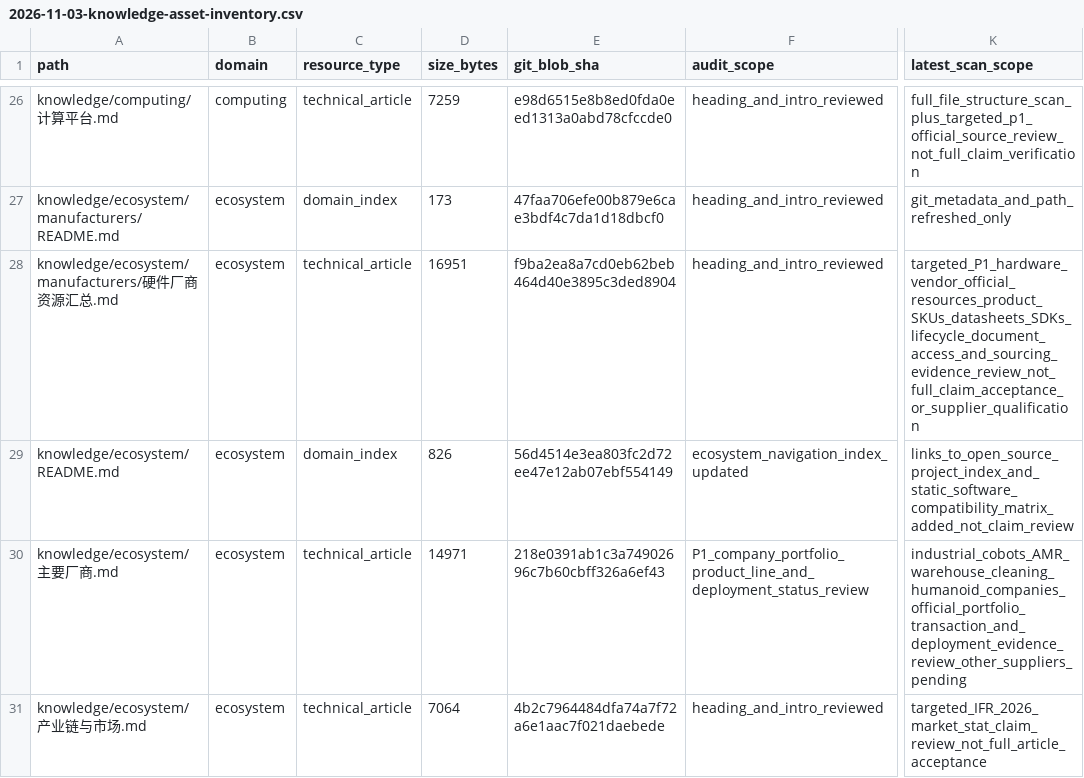
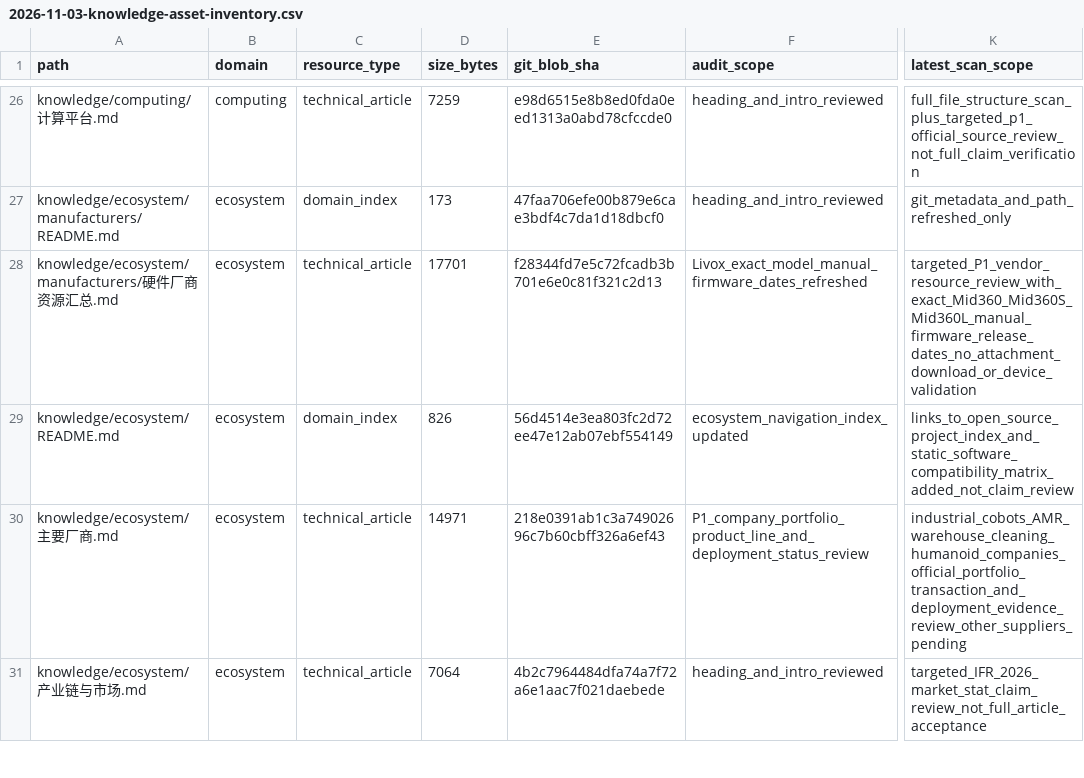
Before and after one commit to rexyll/robot_knowledgebasement, a CSV file: docs/audits/2026-11-03-knowledge-asset-inventory.csv, drawn as a sheet; only a part is shown, gaps mark what is left out; the diff names each change by its address in the sheet, - before the commit and + after, or states it on an @@ line.

Commit message:
docs: sync asset inventory after Livox resource review

```diff
--- a/docs/audits/2026-11-03-knowledge-asset-inventory.csv
+++ b/docs/audits/2026-11-03-knowledge-asset-inventory.csv
-D28 (size_bytes): 16951
+D28 (size_bytes): 17701
-E28 (git_blob_sha): f9ba2ea8a7cd0eb62beb464d40e3895c3ded8904
+E28 (git_blob_sha): f28344fd7e5c72fcadb3b701e6e0c81f321c2d13
-F28 (audit_scope): heading_and_intro_reviewed
+F28 (audit_scope): Livox_exact_model_manual_firmware_dates_refreshed
-K28 (latest_scan_scope): targeted_P1_hardware_vendor_official_resources_product_SKUs_datasheets_SDKs_lifecycle_document_access_and_sourcing_evidence_review_not_full_claim_acceptance_or_supplier_qualification
+K28 (latest_scan_scope): targeted_P1_vendor_resource_review_with_exact_Mid360_Mid360S_Mid360L_manual_firmware_release_dates_no_attachment_download_or_device_validation
```
